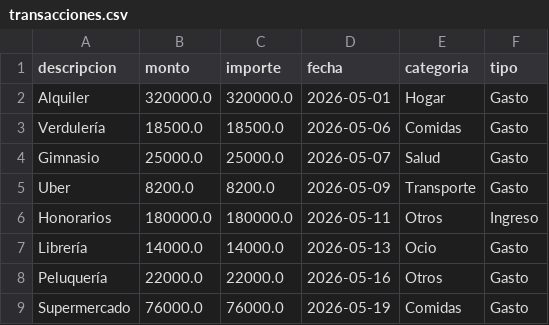
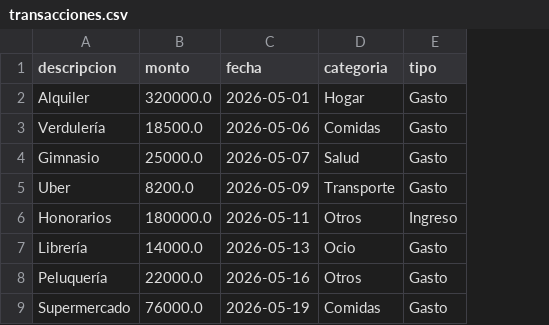
Before and after one commit to javips99/Python_total_con_IA_de_CERO_a_Programador_Full, a CSV file: dia_12_gestor_finanzas_personales/transacciones.csv, drawn as a sheet; the diff names each change by its address in the sheet, - before the commit and + after, or states it on an @@ line.

Commit message:
Refactorización completa de la aplicación a Programación Orientada a Objetos, separando la lógica de negocio de la interfaz de usuario
- Creación de la clase 'Transaccion' (Python puro) para representar transacciones individuales y exponer métodos de consulta (es_gasto, es_ingreso, a_diccionario).
- Creación de la clase 'Cartera' (Python puro) para encapsular la colección de transacciones, filtrado (retornando nuevas instancias de Cartera), cálculos de resumen (ingresos, gastos, balance, promedio), agregaciones para gráficos y persistencia en CSV.
- Actualización de 'st.session_state' para gestionar la cartera mediante el objeto 'Cartera' en lugar de listas de diccionarios.
- Adaptación de las funciones de Streamlit para delegar el procesamiento de datos a las clases y centrarse exclusivamente en la capa de presentación.
- Eliminación de funciones procedimentales redundantes.

```diff
--- a/dia_12_gestor_finanzas_personales/transacciones.csv
+++ b/dia_12_gestor_finanzas_personales/transacciones.csv
-column C (importe), rows 2-9: 320000.0 | 18500.0 | 25000.0 | 8200.0 | 180000.0 | 14000.0 | 22000.0 | 76000.0
```
Also changed, not shown: 1 other file.
